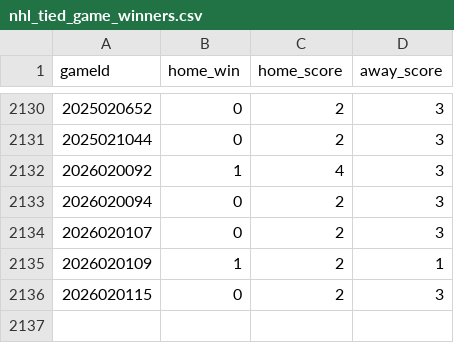
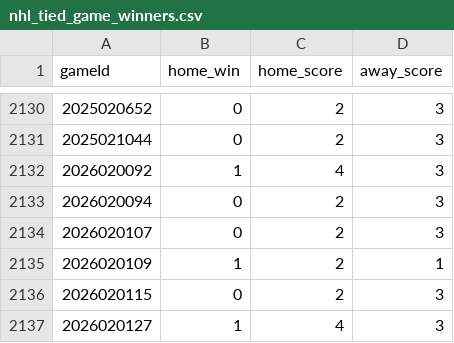
Before and after one commit to 31pbeyersdorf-max/nhl-win-predictor, a CSV file: reference_data/nhl_tied_game_winners.csv, drawn as a sheet; only a part is shown, gaps mark what is left out; the diff names each change by its address in the sheet, - before the commit and + after, or states it on an @@ line.

```diff
--- a/reference_data/nhl_tied_game_winners.csv
+++ b/reference_data/nhl_tied_game_winners.csv
+row 2137: 2026020127 | 1 | 4 | 3
```
Also changed, not shown: dashboard_data/market_odds.csv, dashboard_data/predictions.csv, 4 other files.
